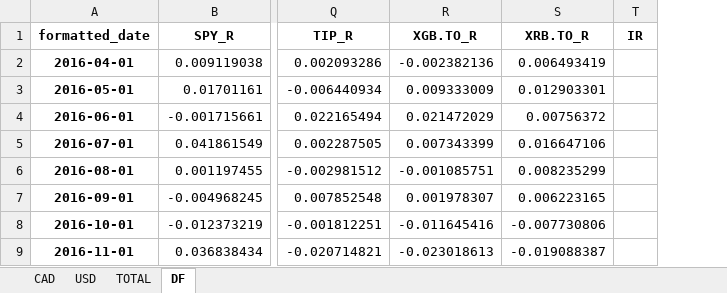
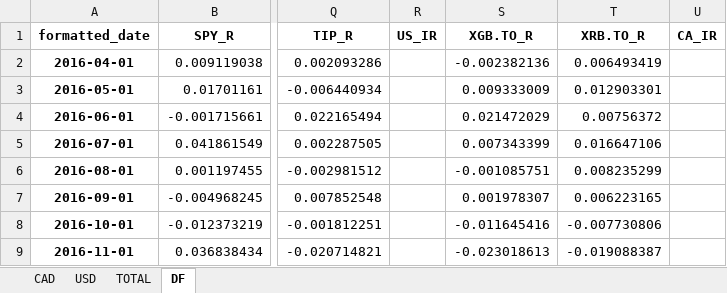
Before and after one commit to wynnlone/MMF2021, an Excel workbook: report_data/comb_AW_t.xlsx, sheet DF, drawn as a sheet; only a part is shown, gaps mark what is left out; values as stored, in another font and other column widths than the file's, no borders; removed rows and columns are numbered as before the commit, all else as after; the diff names each change by its address in the sheet, - before the commit and + after, or states it on an @@ line.

Commit message:
Add files via upload

```diff
--- a/report_data/comb_AW_t.xlsx (sheet DF)
+++ b/report_data/comb_AW_t.xlsx (sheet DF)
+column R (US_IR), empty
-column T (IR), empty
+column U (CA_IR), empty
```
